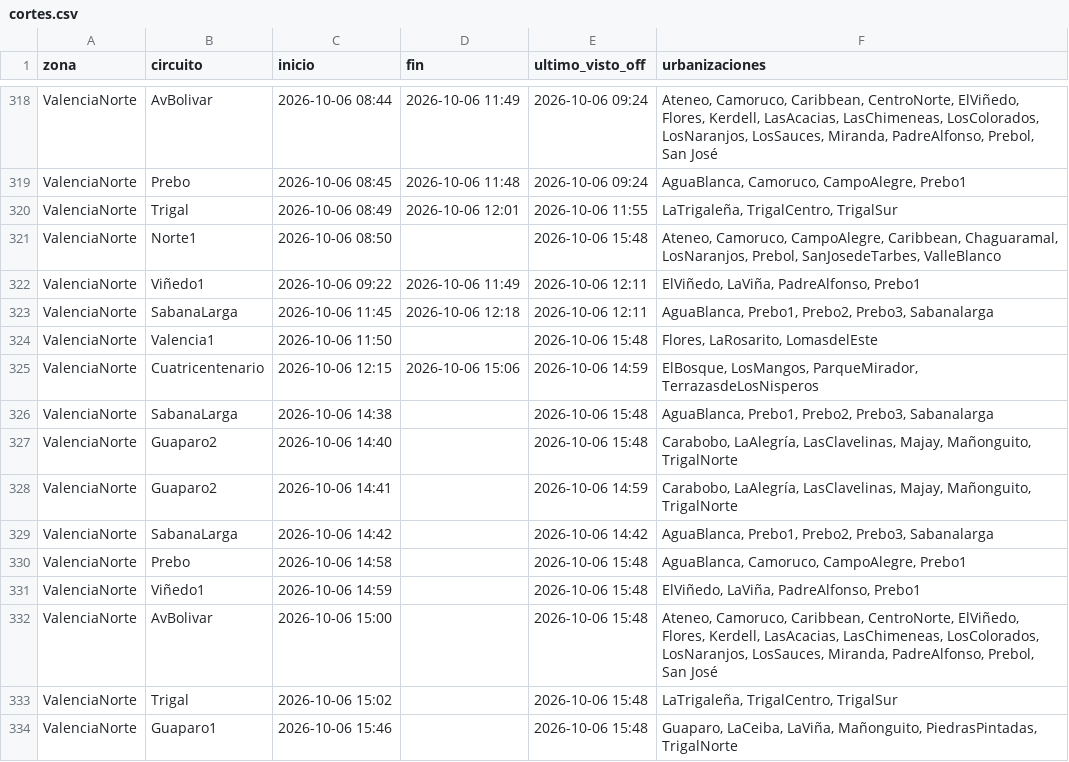
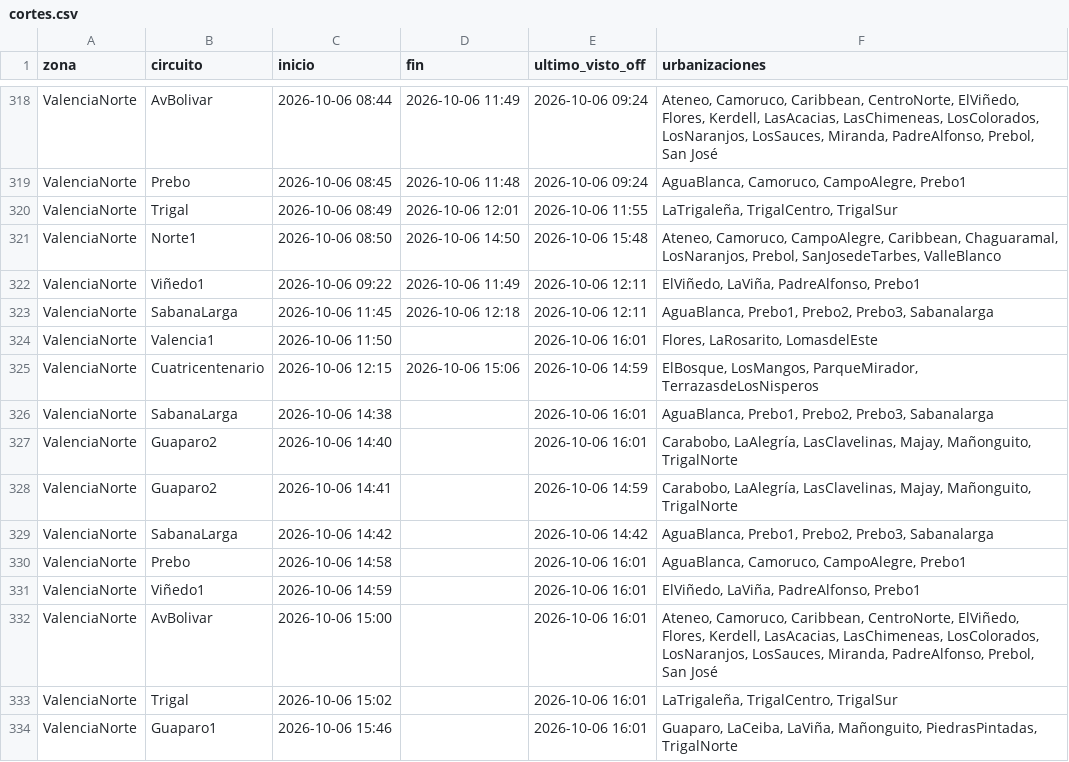
Before and after one commit to ricardotester12-glitch/cortes-luz-valencia, a CSV file: data/cortes.csv, drawn as a sheet; only a part is shown, gaps mark what is left out.

```diff
--- a/data/cortes.csv
+++ b/data/cortes.csv
@@ -320,15 +320,15 @@ ValenciaNorte,Prebo,2026-10-06 08:45,2026-10-06 11:48,2026-10-06 09:24,"AguaBlan
 ValenciaNorte,Trigal,2026-10-06 08:49,2026-10-06 12:01,2026-10-06 11:55,"LaTrigaleña, TrigalCentro, TrigalSur"
-ValenciaNorte,Norte1,2026-10-06 08:50,,2026-10-06 15:48,"Ateneo, Camoruco, CampoAlegre, Caribbean, Chaguaramal, LosNaranjos, Prebol, SanJosedeTarbes, ValleBlanco"
+ValenciaNorte,Norte1,2026-10-06 08:50,2026-10-06 14:50,2026-10-06 15:48,"Ateneo, Camoruco, CampoAlegre, Caribbean, Chaguaramal, LosNaranjos, Prebol, SanJosedeTarbes, ValleBlanco"
 ValenciaNorte,Viñedo1,2026-10-06 09:22,2026-10-06 11:49,2026-10-06 12:11,"ElViñedo, LaViña, PadreAlfonso, Prebo1"
 ValenciaNorte,SabanaLarga,2026-10-06 11:45,2026-10-06 12:18,2026-10-06 12:11,"AguaBlanca, Prebo1, Prebo2, Prebo3, Sabanalarga"
-ValenciaNorte,Valencia1,2026-10-06 11:50,,2026-10-06 15:48,"Flores, LaRosarito, LomasdelEste"
+ValenciaNorte,Valencia1,2026-10-06 11:50,,2026-10-06 16:01,"Flores, LaRosarito, LomasdelEste"
 ValenciaNorte,Cuatricentenario,2026-10-06 12:15,2026-10-06 15:06,2026-10-06 14:59,"ElBosque, LosMangos, ParqueMirador, TerrazasdeLosNisperos"
-ValenciaNorte,SabanaLarga,2026-10-06 14:38,,2026-10-06 15:48,"AguaBlanca, Prebo1, Prebo2, Prebo3, Sabanalarga"
-ValenciaNorte,Guaparo2,2026-10-06 14:40,,2026-10-06 15:48,"Carabobo, LaAlegría, LasClavelinas, Majay, Mañonguito, TrigalNorte"
+ValenciaNorte,SabanaLarga,2026-10-06 14:38,,2026-10-06 16:01,"AguaBlanca, Prebo1, Prebo2, Prebo3, Sabanalarga"
+ValenciaNorte,Guaparo2,2026-10-06 14:40,,2026-10-06 16:01,"Carabobo, LaAlegría, LasClavelinas, Majay, Mañonguito, TrigalNorte"
 ValenciaNorte,Guaparo2,2026-10-06 14:41,,2026-10-06 14:59,"Carabobo, LaAlegría, LasClavelinas, Majay, Mañonguito, TrigalNorte"
 ValenciaNorte,SabanaLarga,2026-10-06 14:42,,2026-10-06 14:42,"AguaBlanca, Prebo1, Prebo2, Prebo3, Sabanalarga"
-ValenciaNorte,Prebo,2026-10-06 14:58,,2026-10-06 15:48,"AguaBlanca, Camoruco, CampoAlegre, Prebo1"
-ValenciaNorte,Viñedo1,2026-10-06 14:59,,2026-10-06 15:48,"ElViñedo, LaViña, PadreAlfonso, Prebo1"
-ValenciaNorte,AvBolivar,2026-10-06 15:00,,2026-10-06 15:48,"Ateneo, Camoruco, Caribbean, CentroNorte, ElViñedo, Flores, Kerdell, LasAcacias, LasChimeneas, LosColorados, LosNaranjos, LosSauces, Miranda, PadreAlfonso, Prebol, San José"
-ValenciaNorte,Trigal,2026-10-06 15:02,,2026-10-06 15:48,"LaTrigaleña, TrigalCentro, TrigalSur"
-ValenciaNorte,Guaparo1,2026-10-06 15:46,,2026-10-06 15:48,"Guaparo, LaCeiba, LaViña, Mañonguito, PiedrasPintadas, TrigalNorte"
+ValenciaNorte,Prebo,2026-10-06 14:58,,2026-10-06 16:01,"AguaBlanca, Camoruco, CampoAlegre, Prebo1"
+ValenciaNorte,Viñedo1,2026-10-06 14:59,,2026-10-06 16:01,"ElViñedo, LaViña, PadreAlfonso, Prebo1"
+ValenciaNorte,AvBolivar,2026-10-06 15:00,,2026-10-06 16:01,"Ateneo, Camoruco, Caribbean, CentroNorte, ElViñedo, Flores, Kerdell, LasAcacias, LasChimeneas, LosColorados, LosNaranjos, LosSauces, Miranda, PadreAlfonso, Prebol, San José"
+ValenciaNorte,Trigal,2026-10-06 15:02,,2026-10-06 16:01,"LaTrigaleña, TrigalCentro, TrigalSur"
+ValenciaNorte,Guaparo1,2026-10-06 15:46,,2026-10-06 16:01,"Guaparo, LaCeiba, LaViña, Mañonguito, PiedrasPintadas, TrigalNorte"
```
Also changed, not shown: data/reportes.csv, 1 other file.
